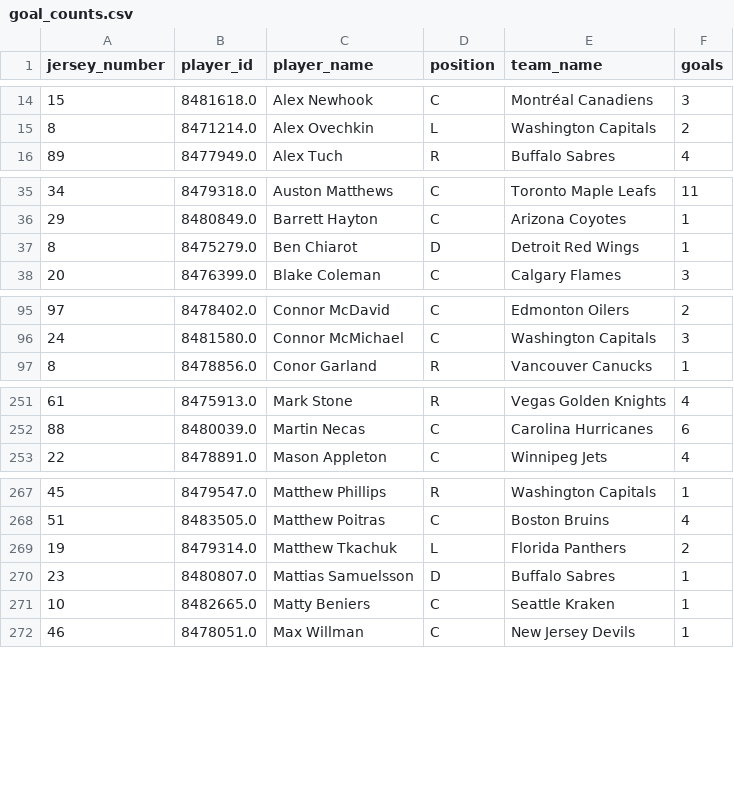
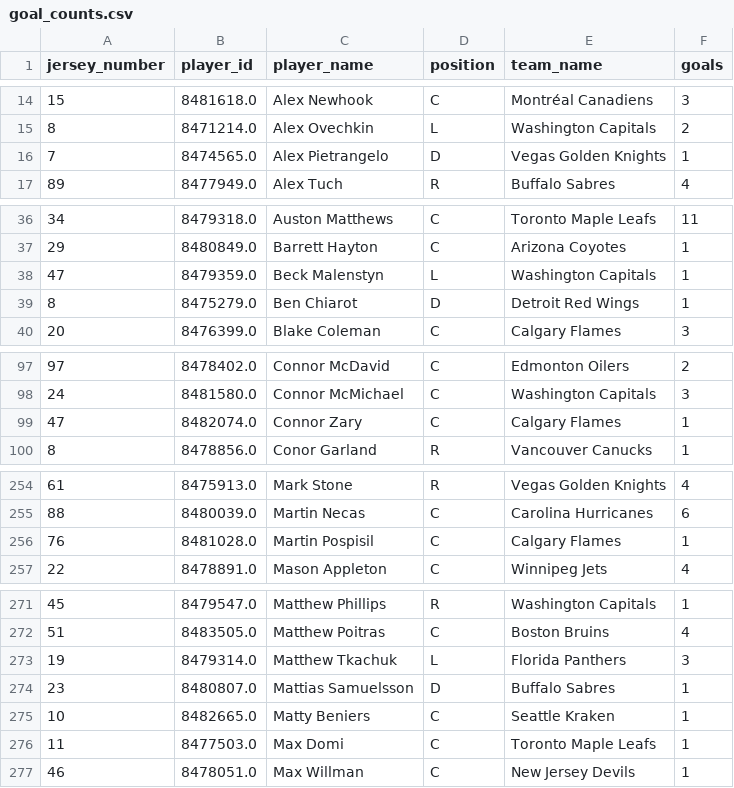
Before and after one commit to kjchrz03/hockey-streamlit, a CSV file: data/goal_counts.csv, drawn as a sheet; only a part is shown, gaps mark what is left out; the diff covers the shown part only.

```diff
--- a/data/goal_counts.csv
+++ b/data/goal_counts.csv
@@ -15,2 +15,3 @@ jersey_number,player_id,player_name,position,team_name,goals
 8,8471214.0,Alex Ovechkin,L,Washington Capitals,2
+7,8474565.0,Alex Pietrangelo,D,Vegas Golden Knights,1
 89,8477949.0,Alex Tuch,R,Buffalo Sabres,4
@@ -36,2 +37,3 @@ jersey_number,player_id,player_name,position,team_name,goals
 29,8480849.0,Barrett Hayton,C,Arizona Coyotes,1
+47,8479359.0,Beck Malenstyn,L,Washington Capitals,1
 8,8475279.0,Ben Chiarot,D,Detroit Red Wings,1
@@ -96,2 +98,3 @@ jersey_number,player_id,player_name,position,team_name,goals
 24,8481580.0,Connor McMichael,C,Washington Capitals,3
+47,8482074.0,Connor Zary,C,Calgary Flames,1
 8,8478856.0,Conor Garland,R,Vancouver Canucks,1
@@ -252,2 +255,3 @@ jersey_number,player_id,player_name,position,team_name,goals
 88,8480039.0,Martin Necas,C,Carolina Hurricanes,6
+76,8481028.0,Martin Pospisil,C,Calgary Flames,1
 22,8478891.0,Mason Appleton,C,Winnipeg Jets,4
@@ -268,5 +272,6 @@ jersey_number,player_id,player_name,position,team_name,goals
 51,8483505.0,Matthew Poitras,C,Boston Bruins,4
-19,8479314.0,Matthew Tkachuk,L,Florida Panthers,2
+19,8479314.0,Matthew Tkachuk,L,Florida Panthers,3
 23,8480807.0,Mattias Samuelsson,D,Buffalo Sabres,1
 10,8482665.0,Matty Beniers,C,Seattle Kraken,1
+11,8477503.0,Max Domi,C,Toronto Maple Leafs,1
 46,8478051.0,Max Willman,C,New Jersey Devils,1
```
Also changed, not shown: 2 added rows and 28 edited cells elsewhere in this file, data/goal_locations.csv.
